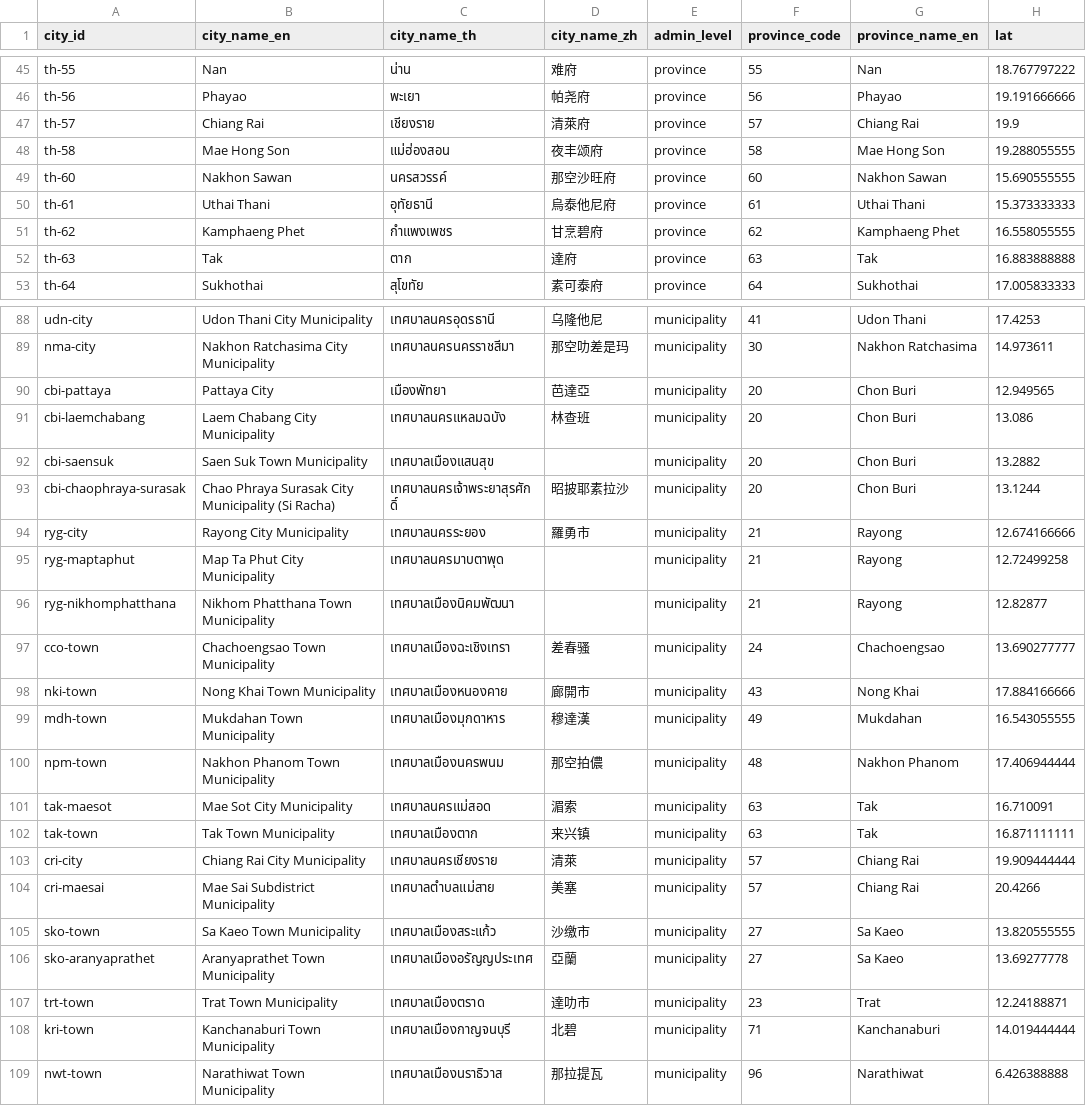
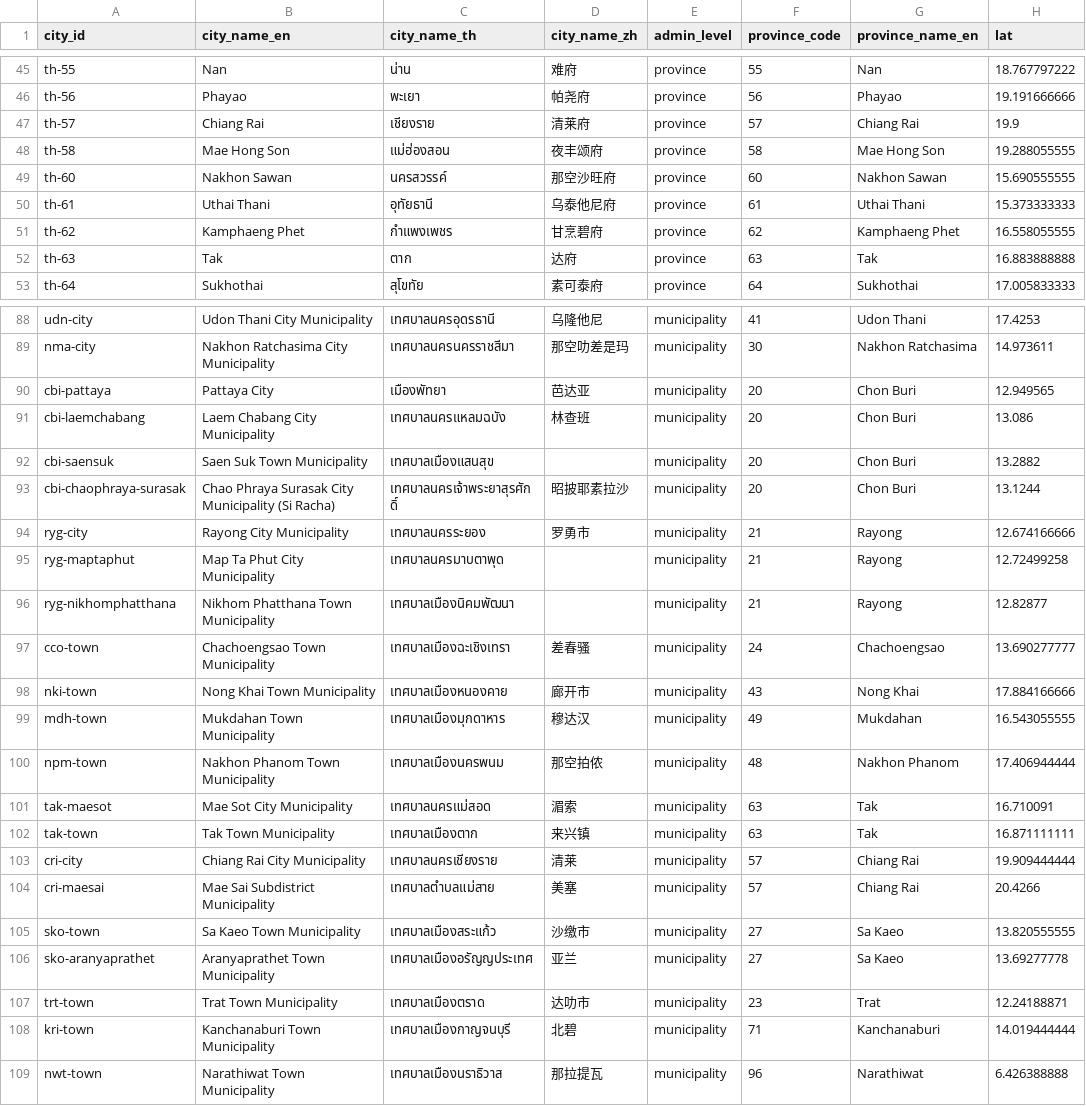
Before and after one commit to Nonarkara/sciti, a CSV file: data/research/cities.csv, drawn as a sheet; only a part is shown, gaps mark what is left out; the diff covers the shown part only; the diff names each change by its address in the sheet, - before the commit and + after, or states it on an @@ line.

```diff
--- a/data/research/cities.csv
+++ b/data/research/cities.csv
-D47 (city_name_zh): 清萊府
+D47 (city_name_zh): 清莱府
-D50 (city_name_zh): 烏泰他尼府
+D50 (city_name_zh): 乌泰他尼府
-D52 (city_name_zh): 達府
+D52 (city_name_zh): 达府
-D90 (city_name_zh): 芭達亞
+D90 (city_name_zh): 芭达亚
-D94 (city_name_zh): 羅勇市
+D94 (city_name_zh): 罗勇市
-D98 (city_name_zh): 廊開市
+D98 (city_name_zh): 廊开市
-D99 (city_name_zh): 穆達漢
+D99 (city_name_zh): 穆达汉
-D100 (city_name_zh): 那空拍儂
+D100 (city_name_zh): 那空拍侬
-D103 (city_name_zh): 清萊
+D103 (city_name_zh): 清莱
-D106 (city_name_zh): 亞蘭
+D106 (city_name_zh): 亚兰
-D107 (city_name_zh): 達叻市
+D107 (city_name_zh): 达叻市
```
Also changed, not shown: 20 edited cells elsewhere in this file, data/research/indicators_catalog.csv, 34 other files.
